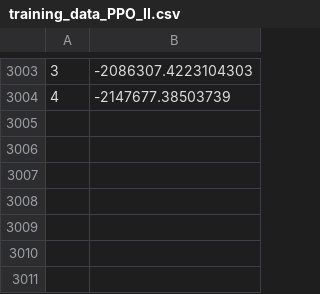
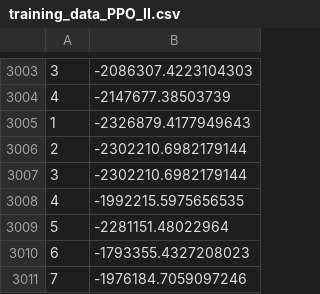
Before and after one commit to Linshan-Ding/DRL_Warehouse, a CSV file: agent/training_data_PPO_II.csv, drawn as a sheet; only a part is shown, gaps mark what is left out.

```diff
--- a/agent/training_data_PPO_II.csv
+++ b/agent/training_data_PPO_II.csv
@@ -3004 +3004,8 @@
 4,-2147677.38503739
+1,-2326879.4177949643
+2,-2302210.6982179144
+3,-2302210.6982179144
+4,-1992215.5975656535
+5,-2281151.48022964
+6,-1793355.4327208023
+7,-1976184.7059097246
```
Also changed, not shown: agent/training_data_PPO_I.csv, agent/training_data_PPO_III.csv, 6 other files.
